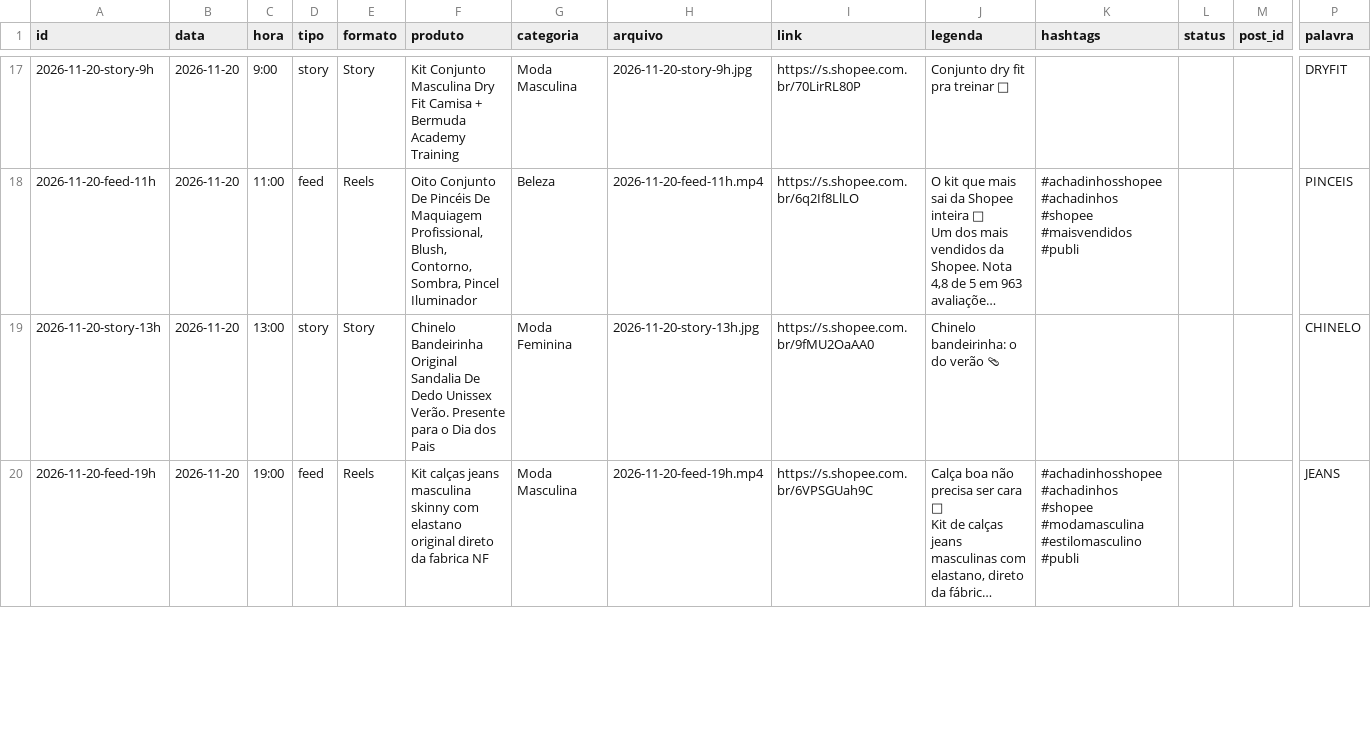
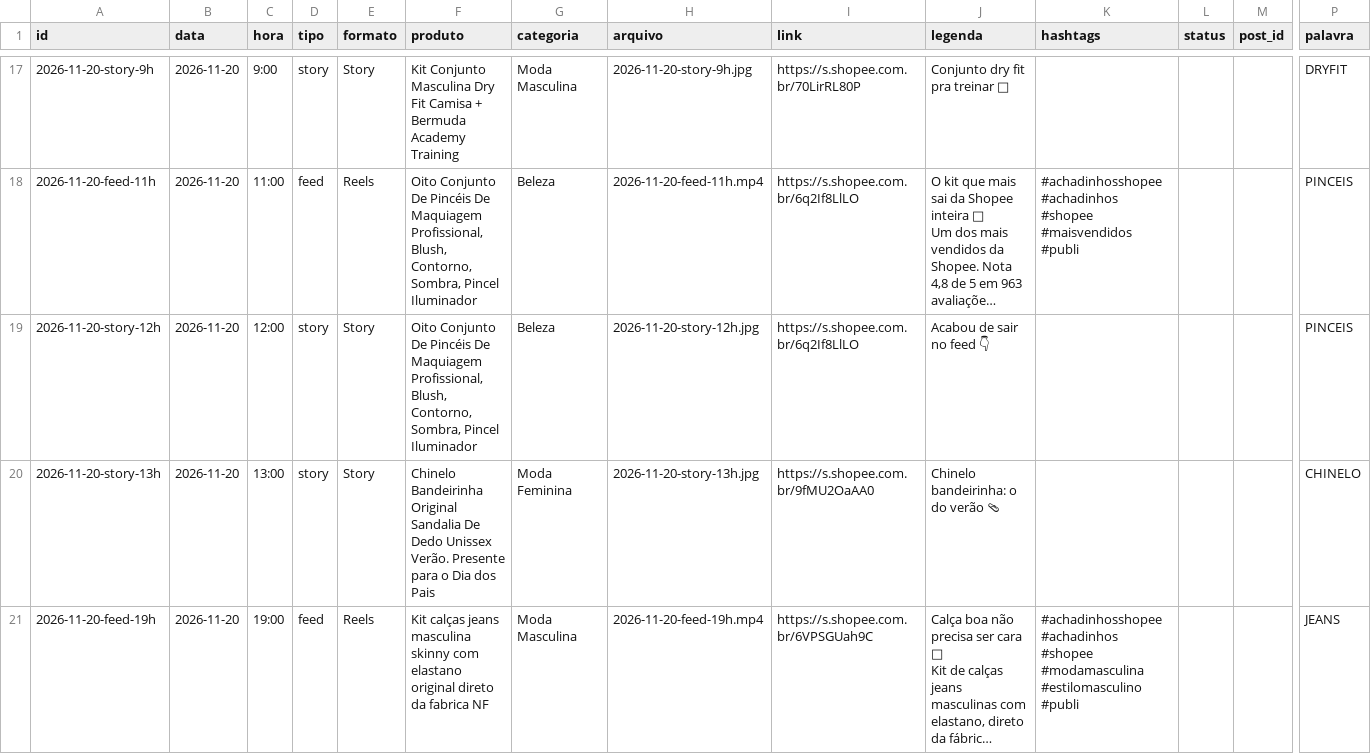
Before and after one commit to ArthurBSC/vitrine-certa, a CSV file: automacao/n8n/calendario.csv, drawn as a sheet; only a part is shown, gaps mark what is left out; long unchanged cells end in …; rows hold the shown columns only; the diff covers the shown part only; the diff names each change by its address in the sheet, - before the commit and + after, or states it on an @@ line.

```diff
--- a/automacao/n8n/calendario.csv
+++ b/automacao/n8n/calendario.csv
+row 19: 2026-11-20-story-12h | 2026-11-20 | 12:00 | story | Story | Oito Conjunto De Pincéis De Maquiagem Profissional, Blush, Contorno, Sombra, Pincel Iluminador | Beleza | 2026-11-20-story-12h.jpg | https://s.shopee.com.br/6q2If8LlLO | Acabou de sair no feed 👇 |  |  |  | PINCEIS
```
Also changed, not shown: 5 added rows elsewhere in this file, 1 other file.
